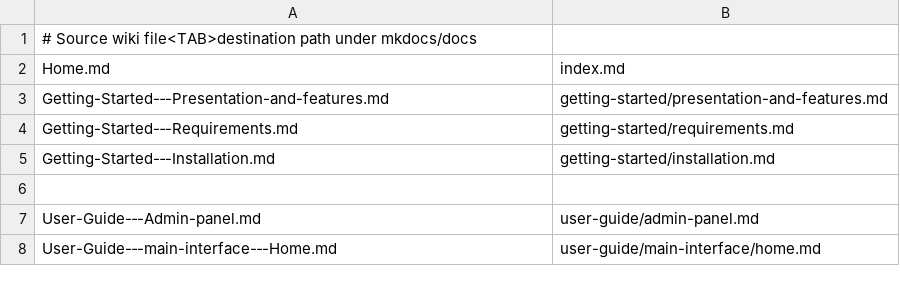
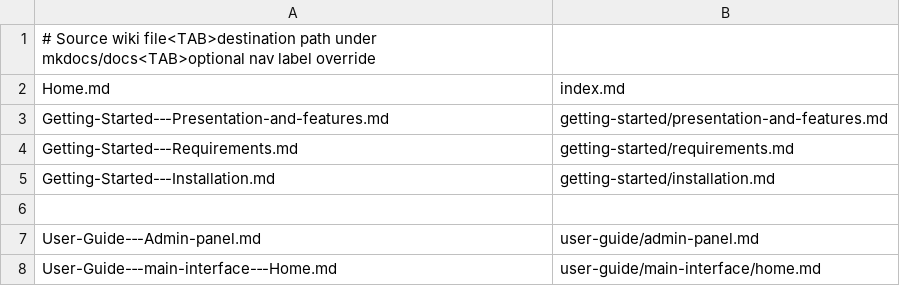
Before and after one commit to Sbosvk/sbosvk.github.io, a TSV file: mkdocs/scripts/wiki_sync_map.tsv, drawn as a sheet; only a part is shown.

Commit message:
annotate wiki_sync_map format and optional nav-label override

```diff
--- a/mkdocs/scripts/wiki_sync_map.tsv
+++ b/mkdocs/scripts/wiki_sync_map.tsv
@@ -1,2 +1,2 @@
-# Source wiki file<TAB>destination path under mkdocs/docs
+# Source wiki file<TAB>destination path under mkdocs/docs<TAB>optional nav label override
 Home.md	index.md
```
